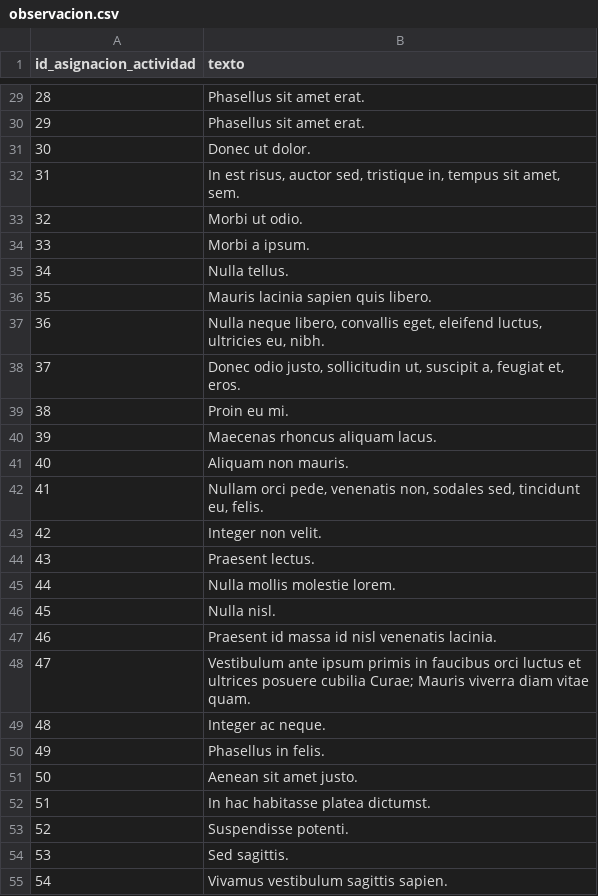
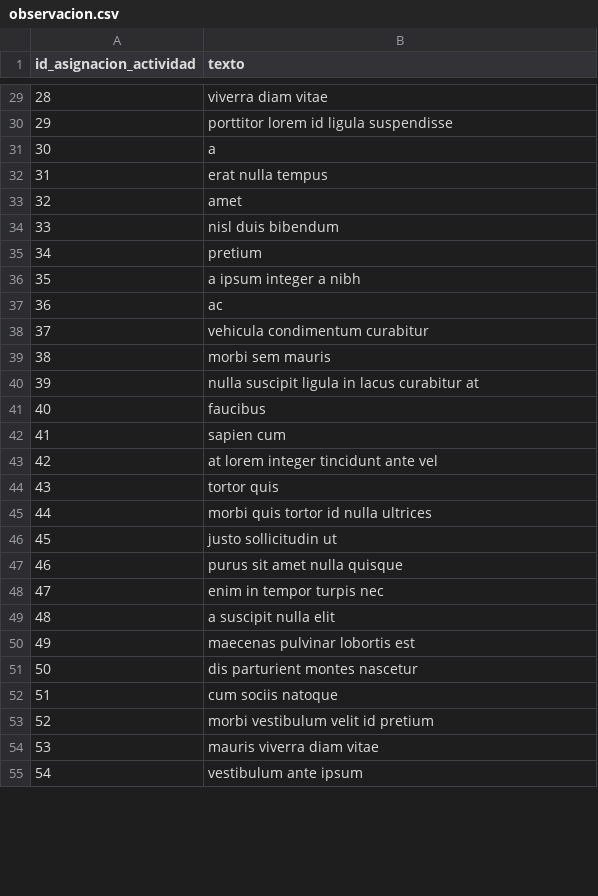
Before and after one commit to William58-0/Bases1_proyectoFinal, a CSV file: CSV/observacion.csv, drawn as a sheet; only a part is shown, gaps mark what is left out; the diff covers the shown part only.

```diff
--- a/CSV/observacion.csv
+++ b/CSV/observacion.csv
@@ -29,27 +29,27 @@ id_asignacion_actividad,texto
-28,Phasellus sit amet erat.
-29,Phasellus sit amet erat.
-30,Donec ut dolor.
-31,"In est risus, auctor sed, tristique in, tempus sit amet, sem."
-32,Morbi ut odio.
-33,Morbi a ipsum.
-34,Nulla tellus.
-35,Mauris lacinia sapien quis libero.
-36,"Nulla neque libero, convallis eget, eleifend luctus, ultricies eu, nibh."
-37,"Donec odio justo, sollicitudin ut, suscipit a, feugiat et, eros."
-38,Proin eu mi.
-39,Maecenas rhoncus aliquam lacus.
-40,Aliquam non mauris.
-41,"Nullam orci pede, venenatis non, sodales sed, tincidunt eu, felis."
-42,Integer non velit.
-43,Praesent lectus.
-44,Nulla mollis molestie lorem.
-45,Nulla nisl.
-46,Praesent id massa id nisl venenatis lacinia.
-47,Vestibulum ante ipsum primis in faucibus orci luctus et ultrices posuere cubilia Curae; Mauris viverra diam vitae quam.
-48,Integer ac neque.
-49,Phasellus in felis.
-50,Aenean sit amet justo.
-51,In hac habitasse platea dictumst.
-52,Suspendisse potenti.
-53,Sed sagittis.
-54,Vivamus vestibulum sagittis sapien.
+28,viverra diam vitae
+29,porttitor lorem id ligula suspendisse
+30,a
+31,erat nulla tempus
+32,amet
+33,nisl duis bibendum
+34,pretium
+35,a ipsum integer a nibh
+36,ac
+37,vehicula condimentum curabitur
+38,morbi sem mauris
+39,nulla suscipit ligula in lacus curabitur at
+40,faucibus
+41,sapien cum
+42,at lorem integer tincidunt ante vel
+43,tortor quis
+44,morbi quis tortor id nulla ultrices
+45,justo sollicitudin ut
+46,purus sit amet nulla quisque
+47,enim in tempor turpis nec
+48,a suscipit nulla elit
+49,maecenas pulvinar lobortis est
+50,dis parturient montes nascetur
+51,cum sociis natoque
+52,morbi vestibulum velit id pretium
+53,mauris viverra diam vitae
+54,vestibulum ante ipsum
```
Also changed, not shown: 73 edited cells elsewhere in this file, 6 other files.
